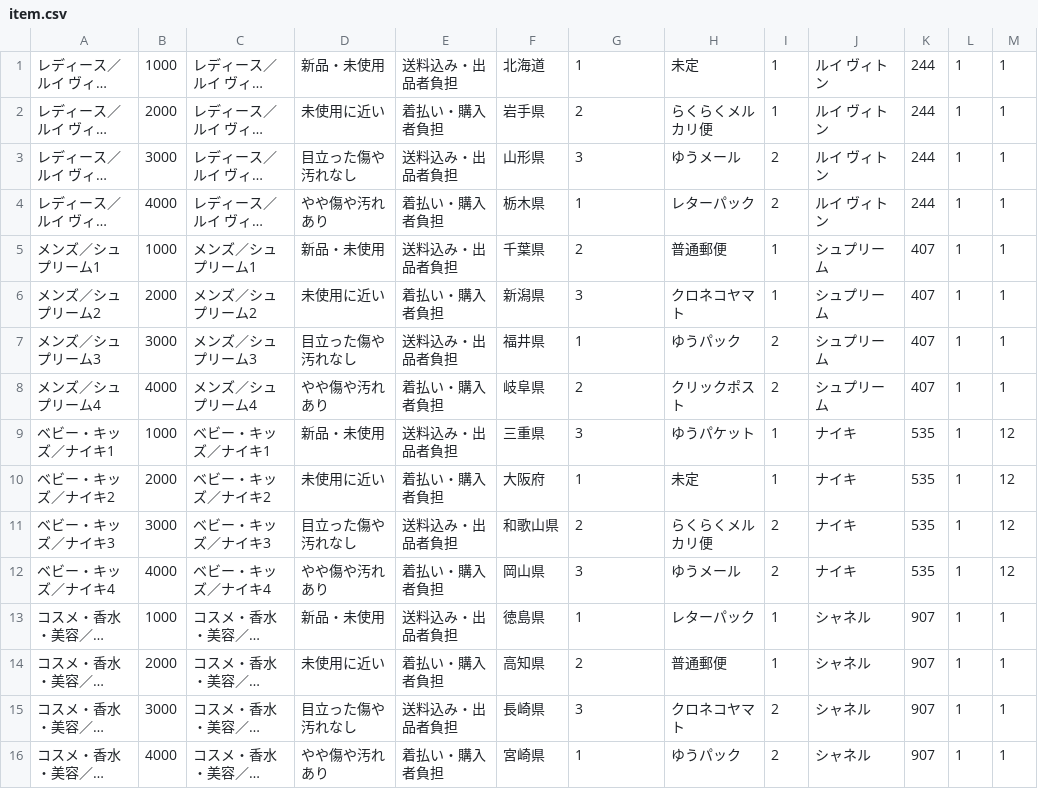
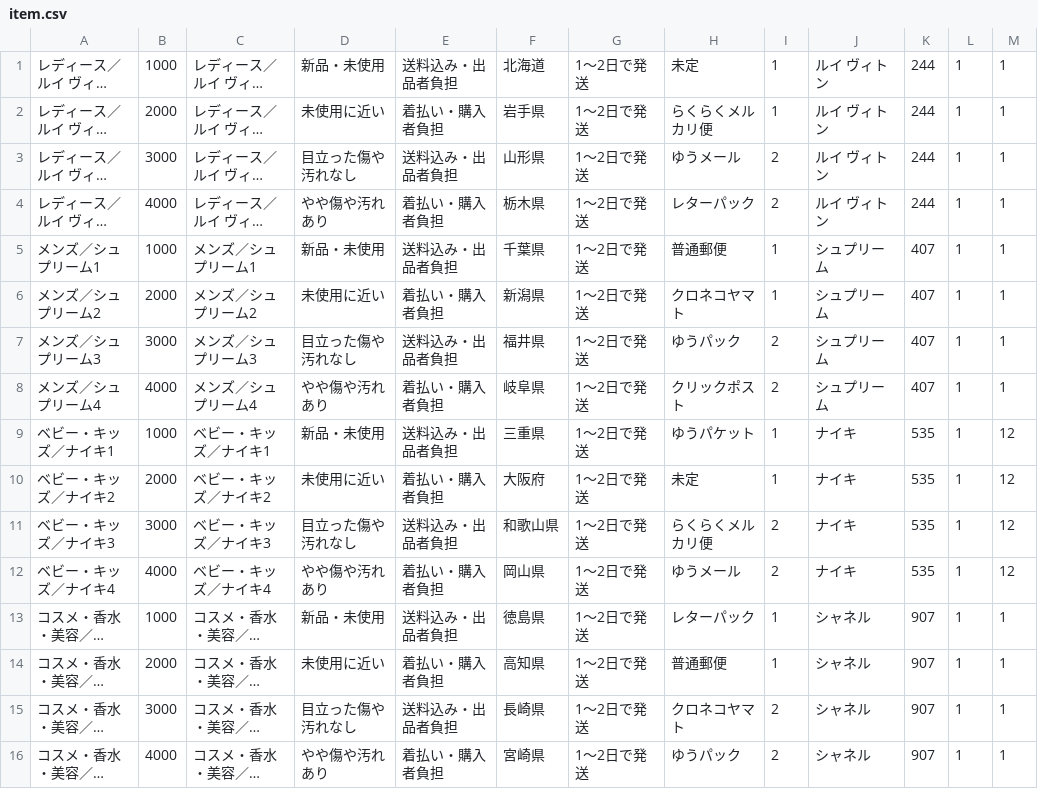
Before and after one commit to i-date/freemarket_sample, a CSV file: db/item.csv, drawn as a sheet; long unchanged cells end in …; the diff names each change by its address in the sheet, - before the commit and + after, or states it on an @@ line.

Commit message:
Modify item seed

```diff
--- a/db/item.csv
+++ b/db/item.csv
-G1: 1
+G1: 1〜2日で発送
-G2: 2
+G2: 1〜2日で発送
-G3: 3
+G3: 1〜2日で発送
-G4: 1
+G4: 1〜2日で発送
-G5: 2
+G5: 1〜2日で発送
-G6: 3
+G6: 1〜2日で発送
-G7: 1
+G7: 1〜2日で発送
-G8: 2
+G8: 1〜2日で発送
-G9: 3
+G9: 1〜2日で発送
-G10: 1
+G10: 1〜2日で発送
-G11: 2
+G11: 1〜2日で発送
-G12: 3
+G12: 1〜2日で発送
-G13: 1
+G13: 1〜2日で発送
-G14: 2
+G14: 1〜2日で発送
-G15: 3
+G15: 1〜2日で発送
-G16: 1
+G16: 1〜2日で発送
```
